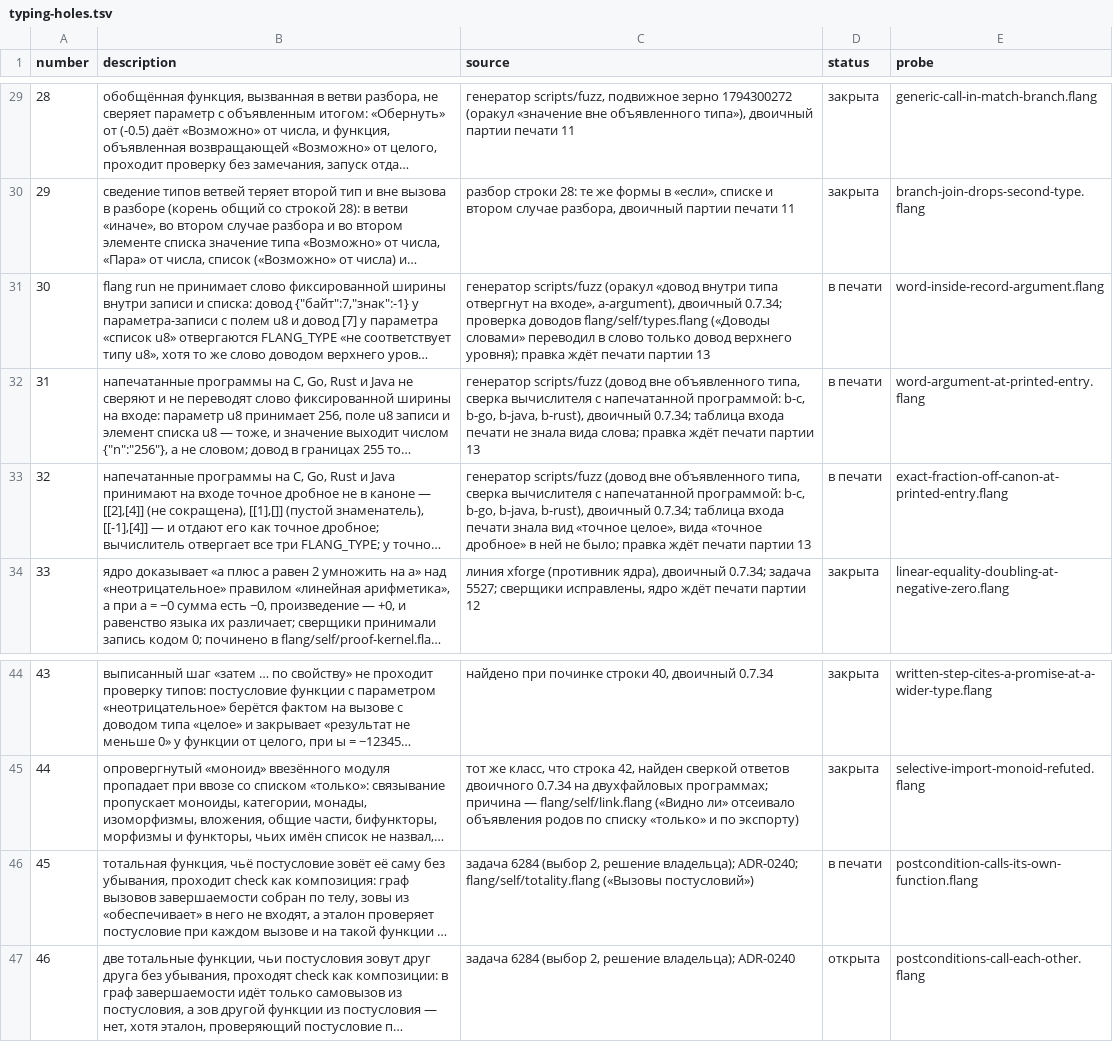
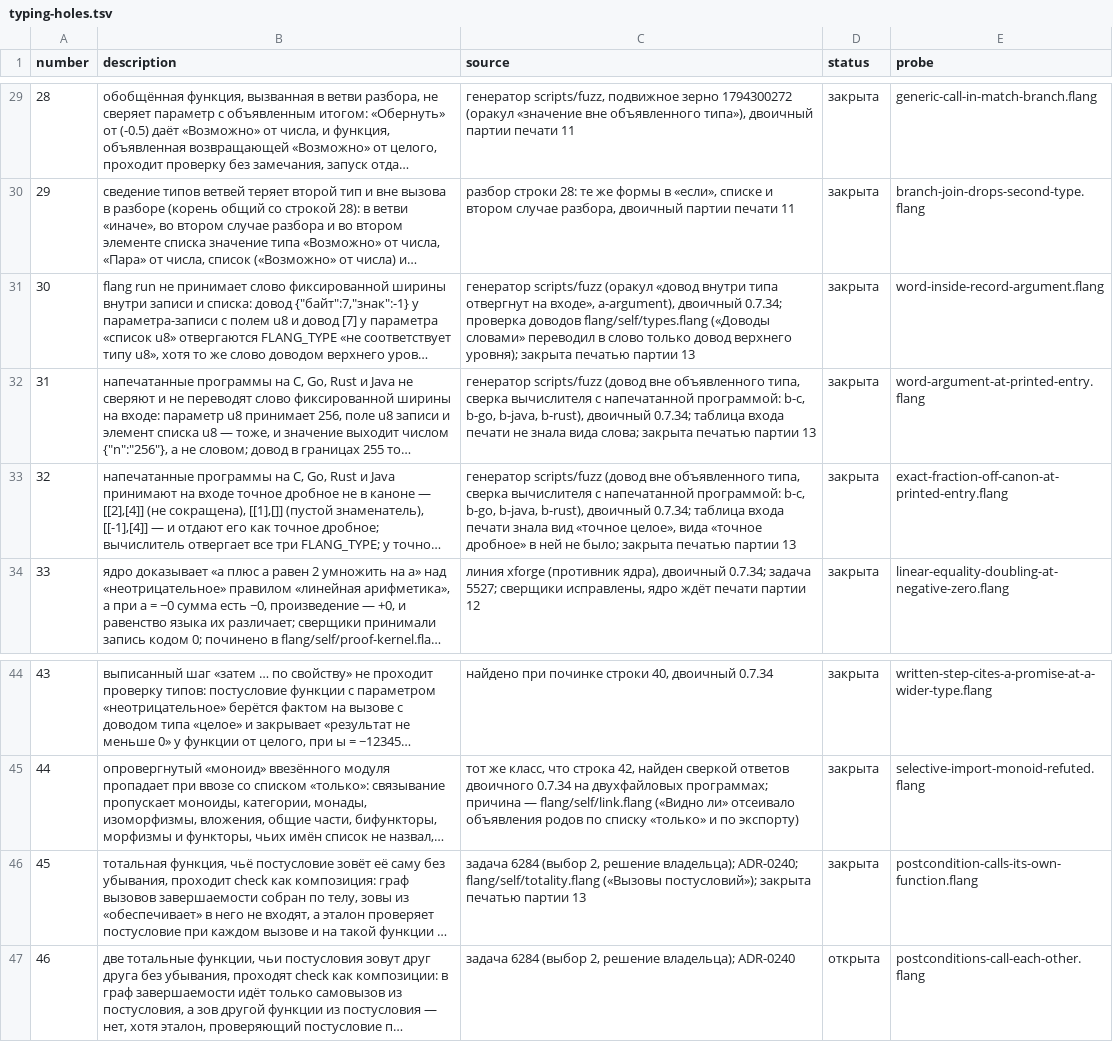
Before and after one commit to digitable-lol/flang, a TSV file: flang/proof/tables/typing-holes.tsv, drawn as a sheet; only a part is shown, gaps mark what is left out; long unchanged cells end in …; the diff names each change by its address in the sheet, - before the commit and + after, or states it on an @@ line.

```diff
--- a/flang/proof/tables/typing-holes.tsv
+++ b/flang/proof/tables/typing-holes.tsv
-C31 (source): …верхнего уровня); правка ждёт печати партии 13
+C31 (source): …верхнего уровня); закрыта печатью партии 13
-D31:D33 (status): в печати
+D31:D33 (status): закрыта
-C32 (source): …вида слова; правка ждёт печати партии 13
+C32 (source): …вида слова; закрыта печатью партии 13
-C33 (source): …не было; правка ждёт печати партии 13
+C33 (source): …не было; закрыта печатью партии 13
-C46 (source): …flang/self/totality.flang («Вызовы постусловий»)
+C46 (source): …flang/self/totality.flang («Вызовы постусловий»); закрыта печатью партии 13
-D46 (status): в печати
+D46 (status): закрыта
```
Also changed, not shown: flang/proof/probes/typing-holes/expected.tsv, 2 other files.
